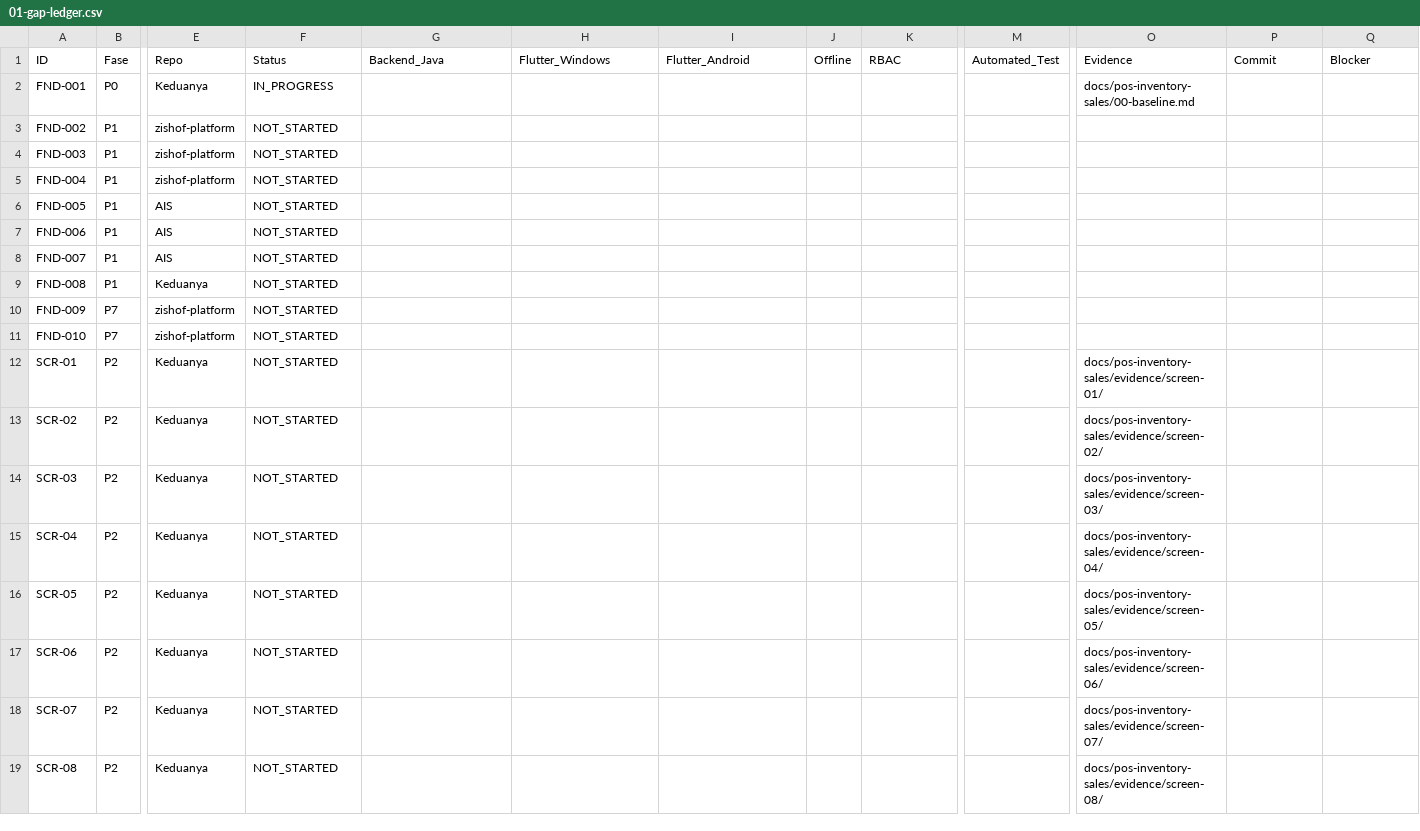
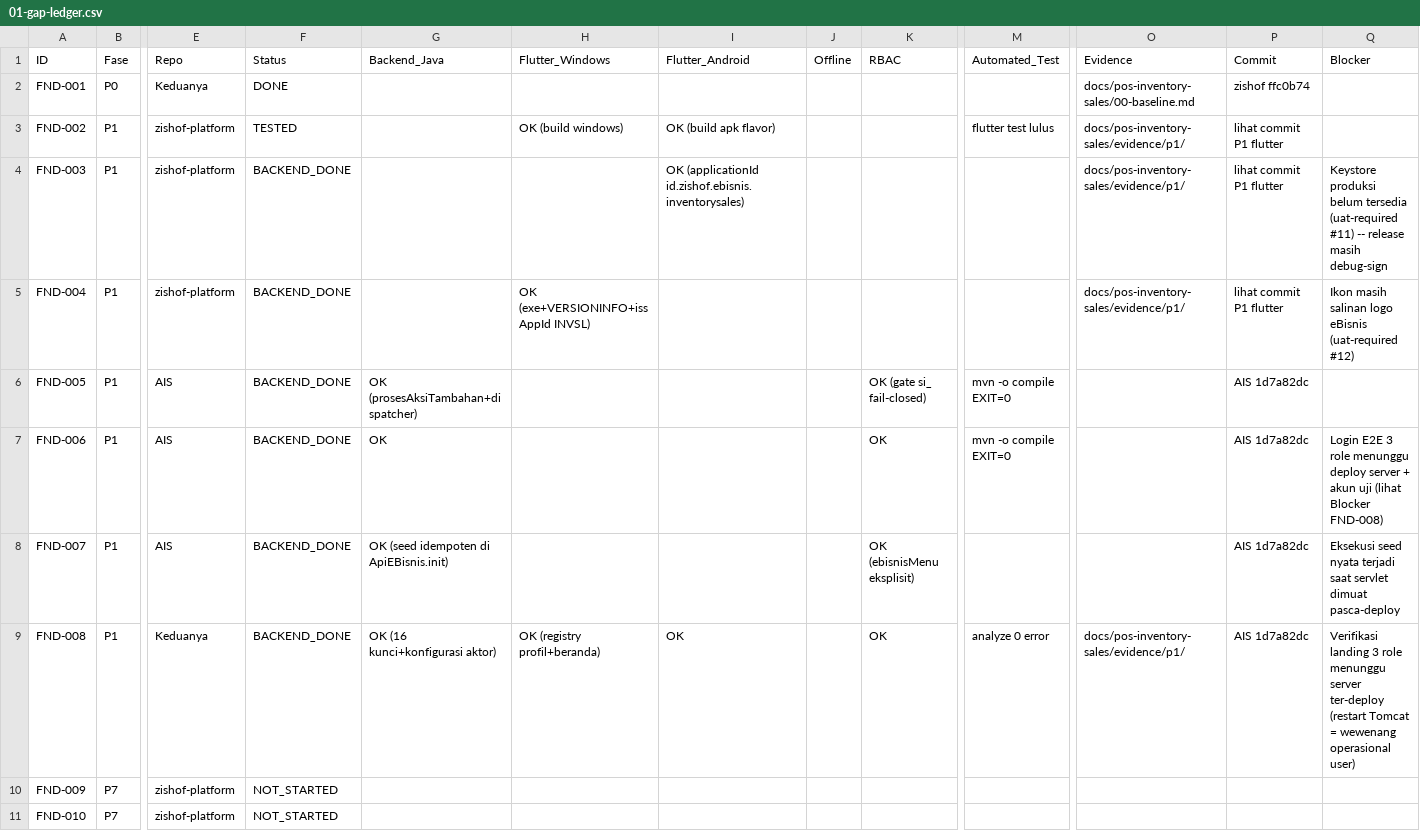
Before and after one commit to Zishof/zishof-platform, a CSV file: docs/pos-inventory-sales/01-gap-ledger.csv, drawn as a sheet; only a part is shown, gaps mark what is left out; the shorter side is filled out with more unchanged rows; the diff names each change by its address in the sheet, - before the commit and + after, or states it on an @@ line.

```diff
--- a/docs/pos-inventory-sales/01-gap-ledger.csv
+++ b/docs/pos-inventory-sales/01-gap-ledger.csv
-F2 (Status): IN_PROGRESS
+F2 (Status): DONE
-P2 (Commit): (empty)
+P2 (Commit): zishof ffc0b74
-F3 (Status): NOT_STARTED
+F3 (Status): TESTED
-H3 (Flutter_Windows): (empty)
+H3 (Flutter_Windows): OK (build windows)
-I3 (Flutter_Android): (empty)
+I3 (Flutter_Android): OK (build apk flavor)
-M3 (Automated_Test): (empty)
+M3 (Automated_Test): flutter test lulus
-O3:O5 (Evidence): (empty)
+O3:O5 (Evidence): docs/pos-inventory-sales/evidence/p1/
-P3:P5 (Commit): (empty)
+P3:P5 (Commit): lihat commit P1 flutter
-F4:F9 (Status): NOT_STARTED
+F4:F9 (Status): BACKEND_DONE
-I4 (Flutter_Android): (empty)
+I4 (Flutter_Android): OK (applicationId id.zishof.ebisnis.inventorysales)
-Q4 (Blocker): (empty)
+Q4 (Blocker): Keystore produksi belum tersedia (uat-required #11) -- release masih debug-sign
-H5 (Flutter_Windows): (empty)
+H5 (Flutter_Windows): OK (exe+VERSIONINFO+iss AppId INVSL)
-Q5 (Blocker): (empty)
+Q5 (Blocker): Ikon masih salinan logo eBisnis (uat-required #12)
-G6 (Backend_Java): (empty)
+G6 (Backend_Java): OK (prosesAksiTambahan+dispatcher)
-K6 (RBAC): (empty)
+K6 (RBAC): OK (gate si_ fail-closed)
-M6:M7 (Automated_Test): (empty)
+M6:M7 (Automated_Test): mvn -o compile EXIT=0
-P6:P9 (Commit): (empty)
+P6:P9 (Commit): AIS 1d7a82dc
-G7 (Backend_Java): (empty)
+G7 (Backend_Java): OK
-K7 (RBAC): (empty)
+K7 (RBAC): OK
-Q7 (Blocker): (empty)
+Q7 (Blocker): Login E2E 3 role menunggu deploy server + akun uji (lihat Blocker FND-008)
-G8 (Backend_Java): (empty)
+G8 (Backend_Java): OK (seed idempoten di ApiEBisnis.init)
-K8 (RBAC): (empty)
+K8 (RBAC): OK (ebisnisMenu eksplisit)
-Q8 (Blocker): (empty)
+Q8 (Blocker): Eksekusi seed nyata terjadi saat servlet dimuat pasca-deploy
-G9 (Backend_Java): (empty)
+G9 (Backend_Java): OK (16 kunci+konfigurasi aktor)
-H9 (Flutter_Windows): (empty)
+H9 (Flutter_Windows): OK (registry profil+beranda)
-I9 (Flutter_Android): (empty)
+I9 (Flutter_Android): OK
-K9 (RBAC): (empty)
+K9 (RBAC): OK
-M9 (Automated_Test): (empty)
+M9 (Automated_Test): analyze 0 error
-O9 (Evidence): (empty)
+O9 (Evidence): docs/pos-inventory-sales/evidence/p1/
-Q9 (Blocker): (empty)
+Q9 (Blocker): Verifikasi landing 3 role menunggu server ter-deploy (restart Tomcat = wewenang operasional user)
```
Also changed, not shown: 29 other files.
